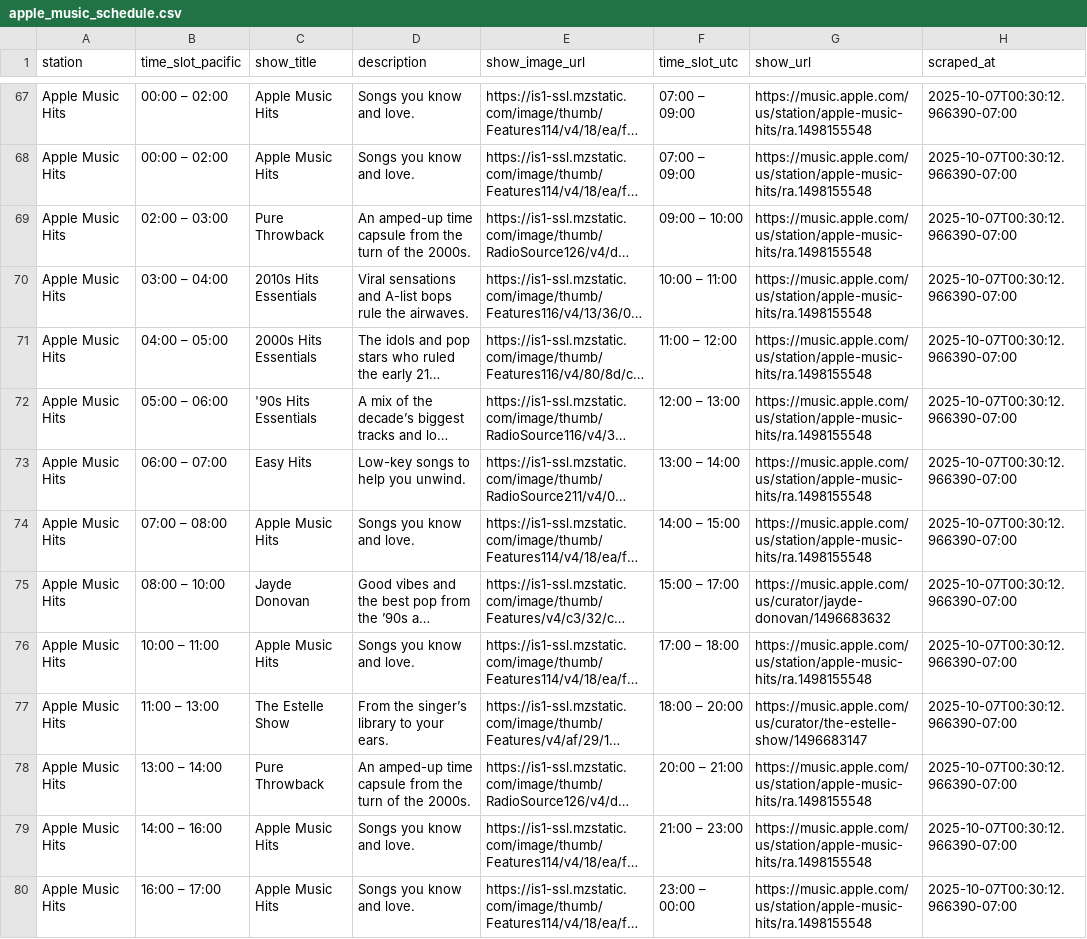
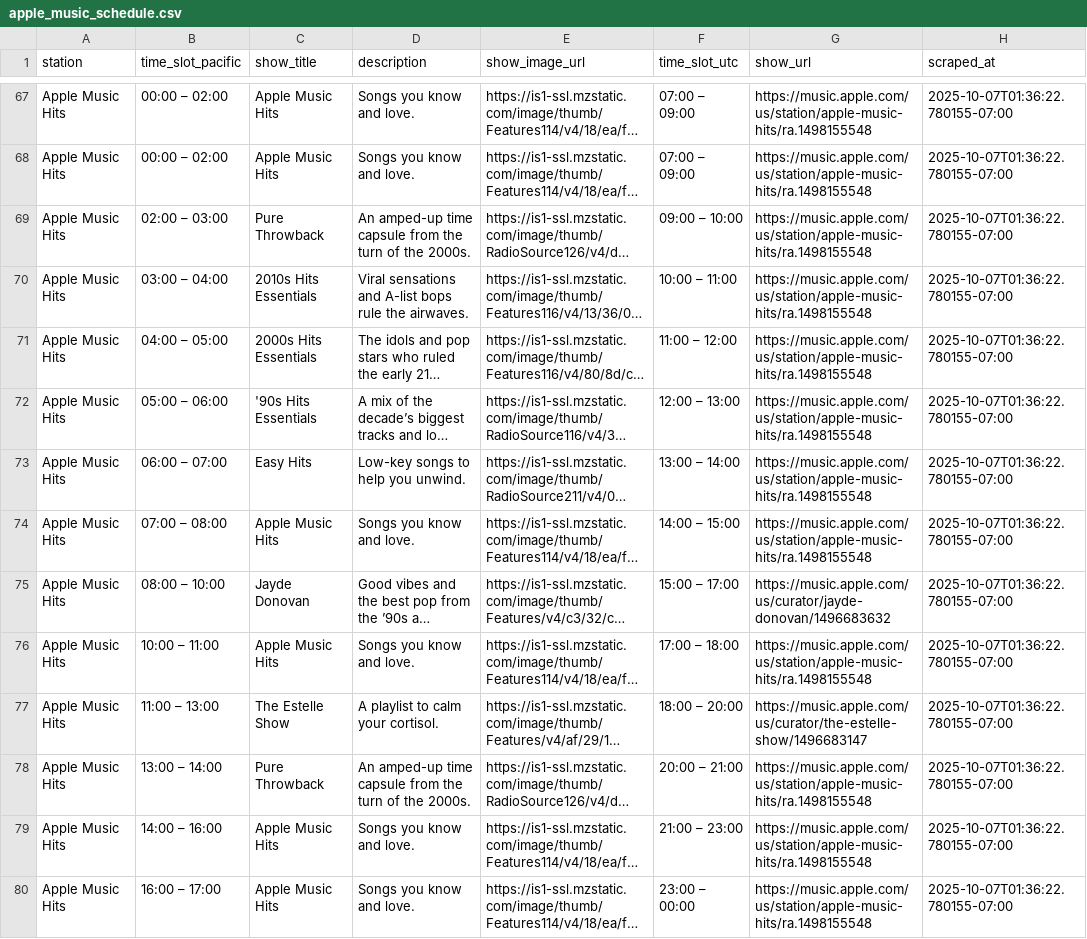
Before and after one commit to keithah/apple-music-schedule-scraper, a CSV file: apple_music_schedule.csv, drawn as a sheet; only a part is shown, gaps mark what is left out; long unchanged cells end in …; the diff covers the shown part only; the diff names each change by its address in the sheet, - before the commit and + after, or states it on an @@ line.

```diff
--- a/apple_music_schedule.csv
+++ b/apple_music_schedule.csv
-H67:H80 (scraped_at): 2025-10-07T00:30:12.966390-07:00
+H67:H80 (scraped_at): 2025-10-07T01:36:22.780155-07:00
-D77 (description): From the singer’s library to your ears.
+D77 (description): A playlist to calm your cortisol.
```
Also changed, not shown: 166 edited cells elsewhere in this file, 1 other file.
